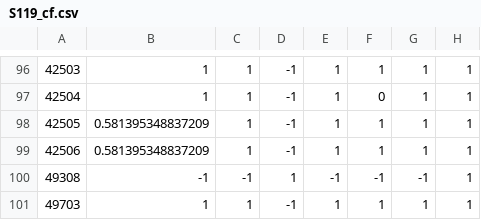
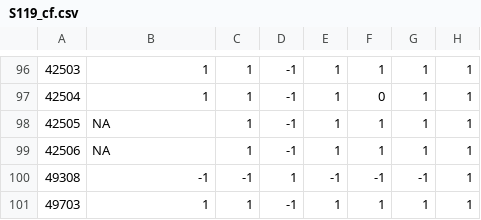
Before and after one commit to mrwrench24/ds4420_project, a CSV file: collaborative_filtering/S119_cf.csv, drawn as a sheet; only a part is shown, gaps mark what is left out; the diff names each change by its address in the sheet, - before the commit and + after, or states it on an @@ line.

```diff
--- a/collaborative_filtering/S119_cf.csv
+++ b/collaborative_filtering/S119_cf.csv
-B98:B99: 0.581395348837209
+B98:B99: NA
```
Also changed, not shown: collaborative_filtering/H111_cf.csv, collaborative_filtering/H118_cf.csv, 6 other files.
